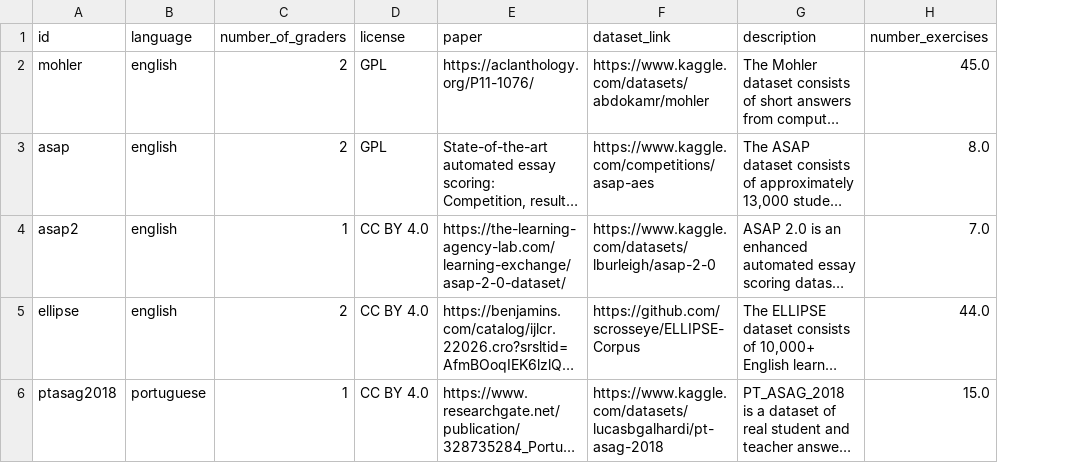
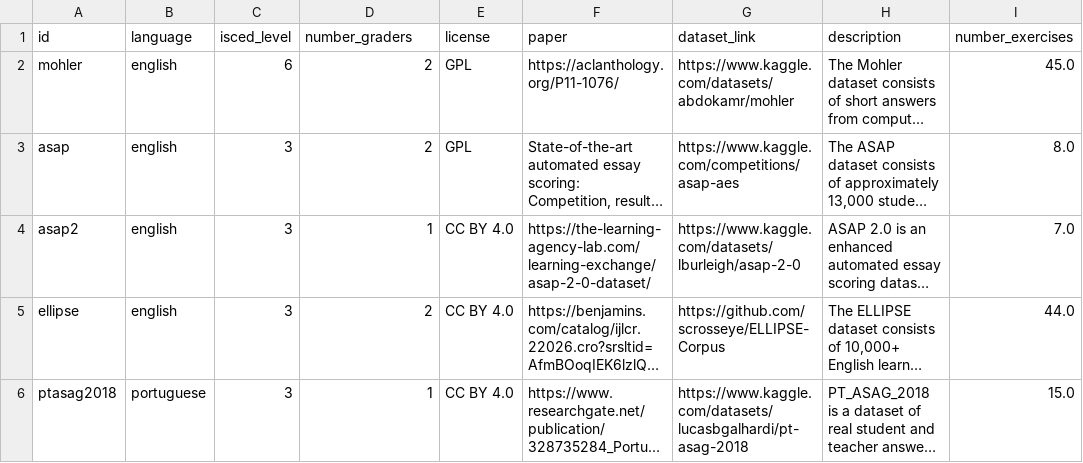
Before and after one commit to alvaro-francisco-gil/mentor-eval, a CSV file: data/datasets_info.csv, drawn as a sheet; only a part is shown; long unchanged cells end in …; addresses are those after the commit; the diff names each change by its address in the sheet, - before the commit and + after, or states it on an @@ line.

Commit message:
include language in main parquet and add isced_level in dataset info

```diff
--- a/data/datasets_info.csv
+++ b/data/datasets_info.csv
+column C (isced_level), rows 2-6: 6 | 3 | 3 | 3 | 3
-D1: number_of_graders
+D1: number_graders
```
Also changed, not shown: 14 other files.
